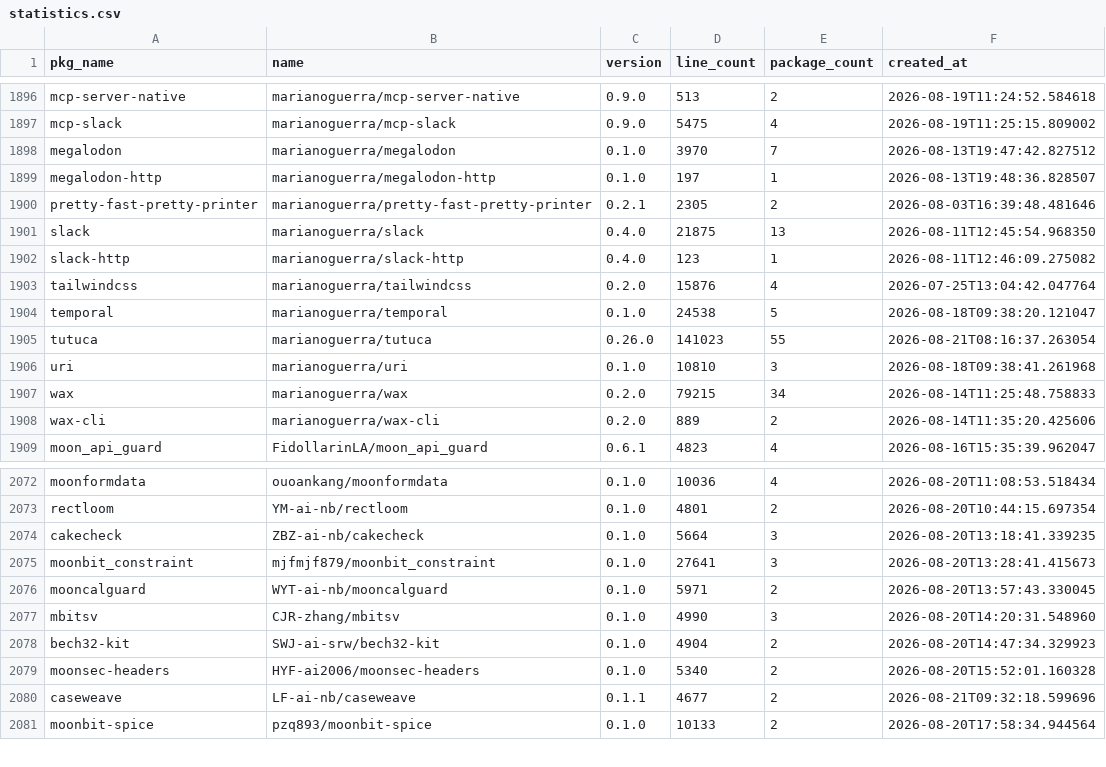
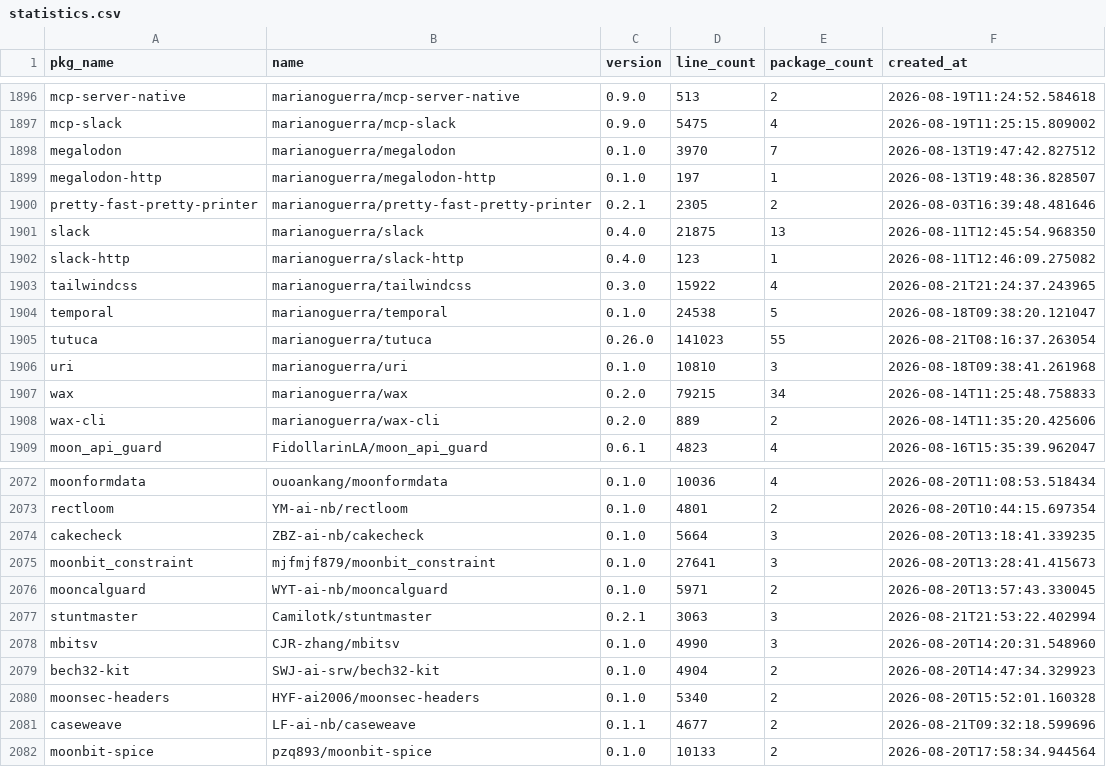
Before and after one commit to fanny480/fanny480.github.io, a CSV file: data/statistics.csv, drawn as a sheet; only a part is shown, gaps mark what is left out.

```diff
--- a/data/statistics.csv
+++ b/data/statistics.csv
@@ -1902,3 +1902,3 @@ slack,marianoguerra/slack,0.4.0,21875,13,2026-08-11T12:45:54.968350
 slack-http,marianoguerra/slack-http,0.4.0,123,1,2026-08-11T12:46:09.275082
-tailwindcss,marianoguerra/tailwindcss,0.2.0,15876,4,2026-07-25T13:04:42.047764
+tailwindcss,marianoguerra/tailwindcss,0.3.0,15922,4,2026-08-21T21:24:37.243965
 temporal,marianoguerra/temporal,0.1.0,24538,5,2026-08-18T09:38:20.121047
@@ -2076,2 +2076,3 @@ moonbit_constraint,mjfmjf879/moonbit_constraint,0.1.0,27641,3,2026-08-20T13:28:4
 mooncalguard,WYT-ai-nb/mooncalguard,0.1.0,5971,2,2026-08-20T13:57:43.330045
+stuntmaster,Camilotk/stuntmaster,0.2.1,3063,3,2026-08-21T21:53:22.402994
 mbitsv,CJR-zhang/mbitsv,0.1.0,4990,3,2026-08-20T14:20:31.548960
```
